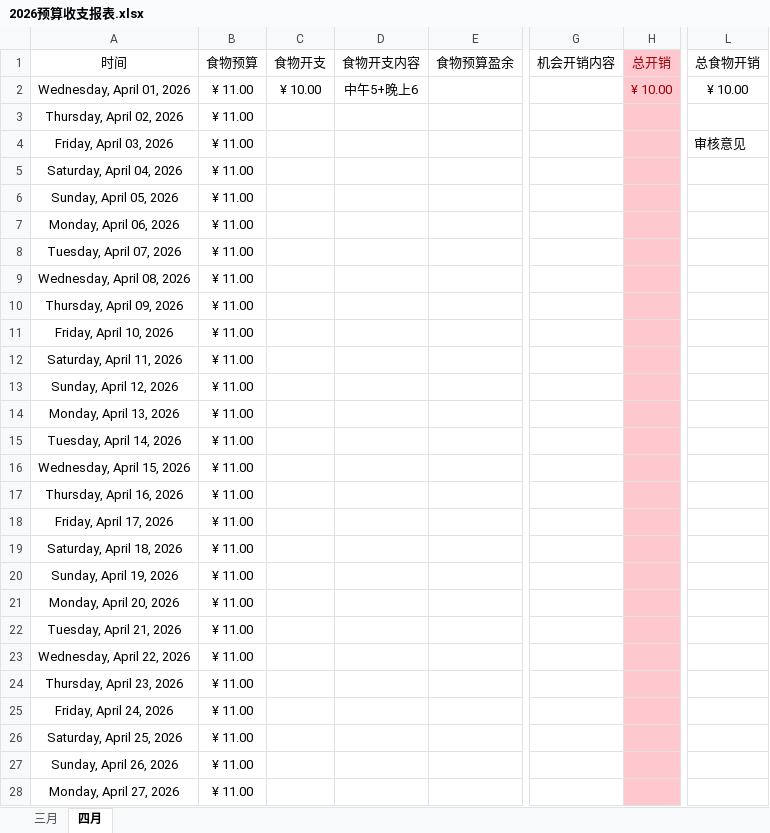
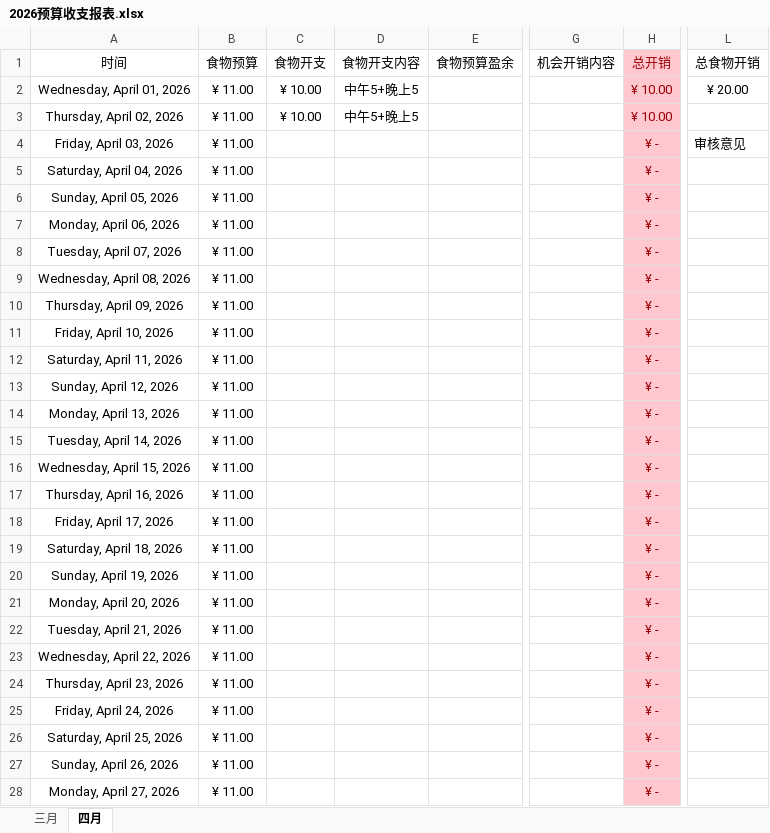
Before and after one commit to Camellia895/Camellia895.github.io, an Excel workbook: docs/表账/2026/2026预算收支报表.xlsx, sheet 四月, drawn as a sheet; only a part is shown, gaps mark what is left out; values as stored, in another font and other column widths than the file's, no borders; the diff covers the shown part only; the diff names each change by its address in the sheet, - before the commit and + after, or states it on an @@ line.

```diff
--- a/docs/表账/2026/2026预算收支报表.xlsx (sheet 四月)
+++ b/docs/表账/2026/2026预算收支报表.xlsx (sheet 四月)
-D2 (食物开支内容): 中午5+晚上6
+D2 (食物开支内容): 中午5+晚上5
-L2 (总食物开销): ¥ 10.00
+L2 (总食物开销): ¥ 20.00
-C3 (食物开支): (empty)
+C3 (食物开支): ¥ 10.00
-D3 (食物开支内容): (empty)
+D3 (食物开支内容): 中午5+晚上5
-H3 (总开销): (empty)
+H3 (总开销): ¥ 10.00
-H4:H28 (总开销): (empty)
+H4:H28 (总开销): ¥ -
```
Also changed, not shown: 2 added rows and 4 edited cells elsewhere in this sheet, docs/表账/2026/2026健康检测.xlsx, 5 other files.
